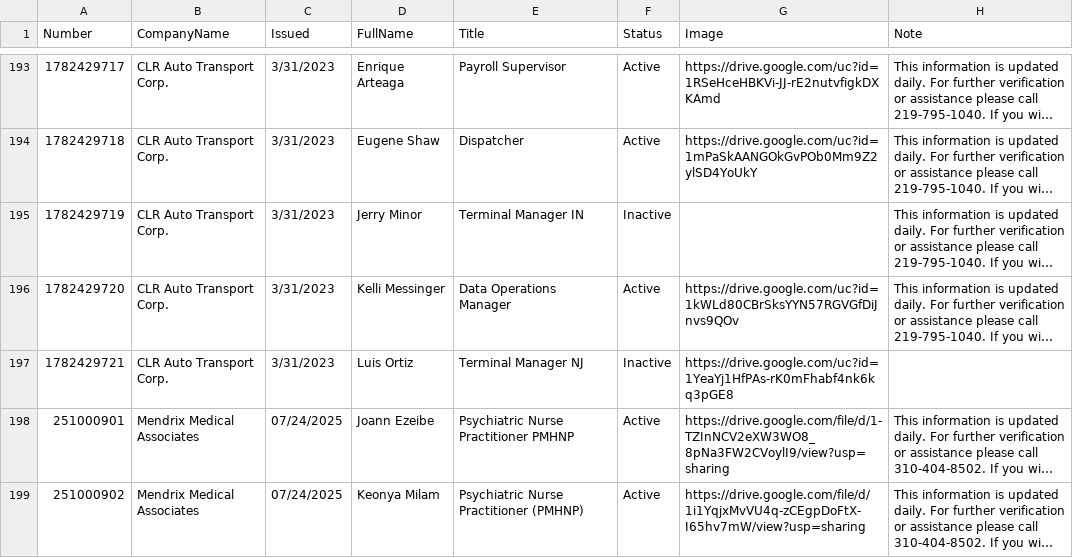
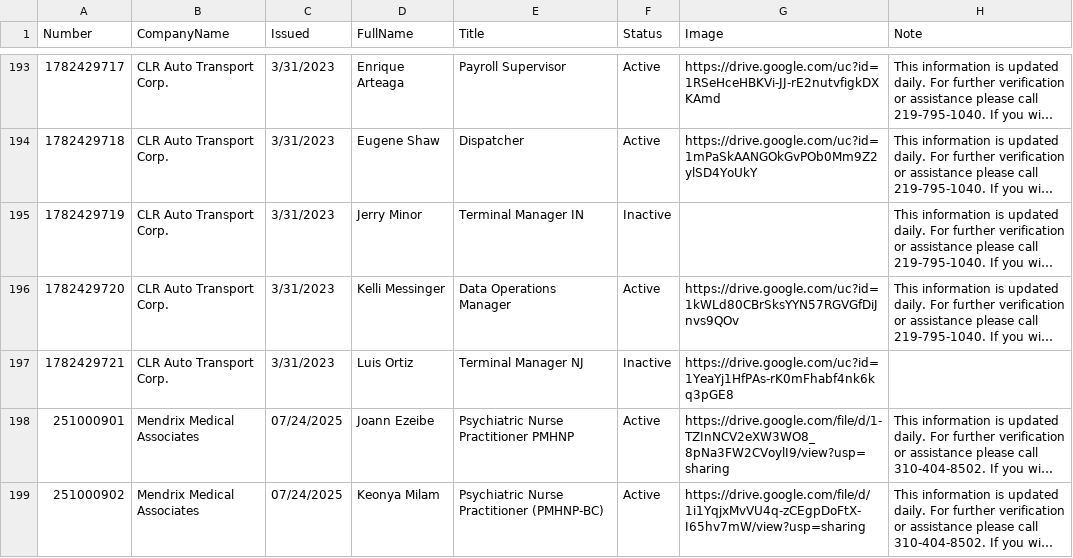
Before and after one commit to diversifiedcompany/badge-data, a CSV file: verifyidbadge.csv, drawn as a sheet; only a part is shown, gaps mark what is left out; long unchanged cells end in …; the diff names each change by its address in the sheet, - before the commit and + after, or states it on an @@ line.

Commit message:
Update via Admin Panel

```diff
--- a/verifyidbadge.csv
+++ b/verifyidbadge.csv
-E199 (Title): Psychiatric Nurse Practitioner (PMHNP)
+E199 (Title): Psychiatric Nurse Practitioner (PMHNP-BC)
```
